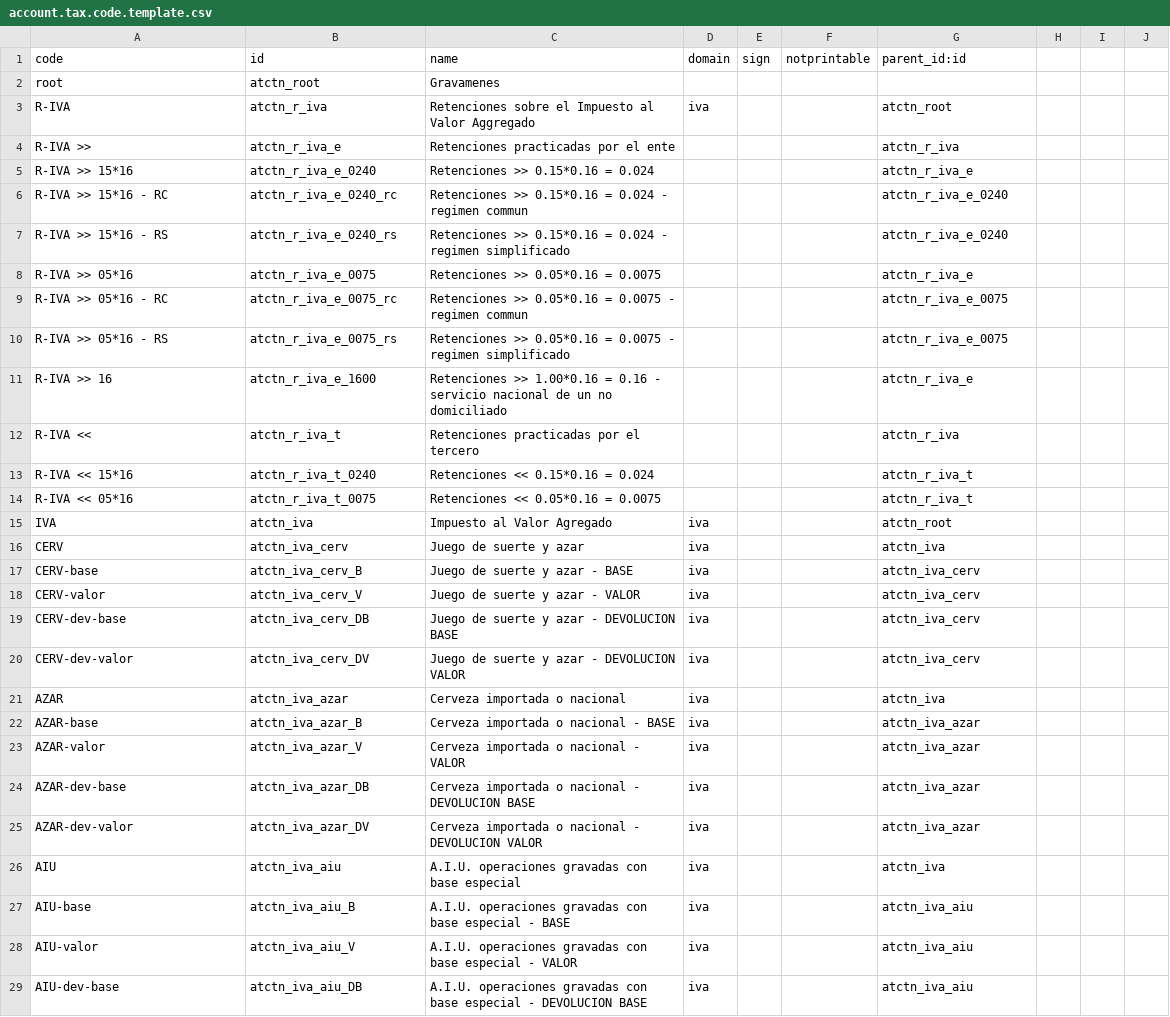
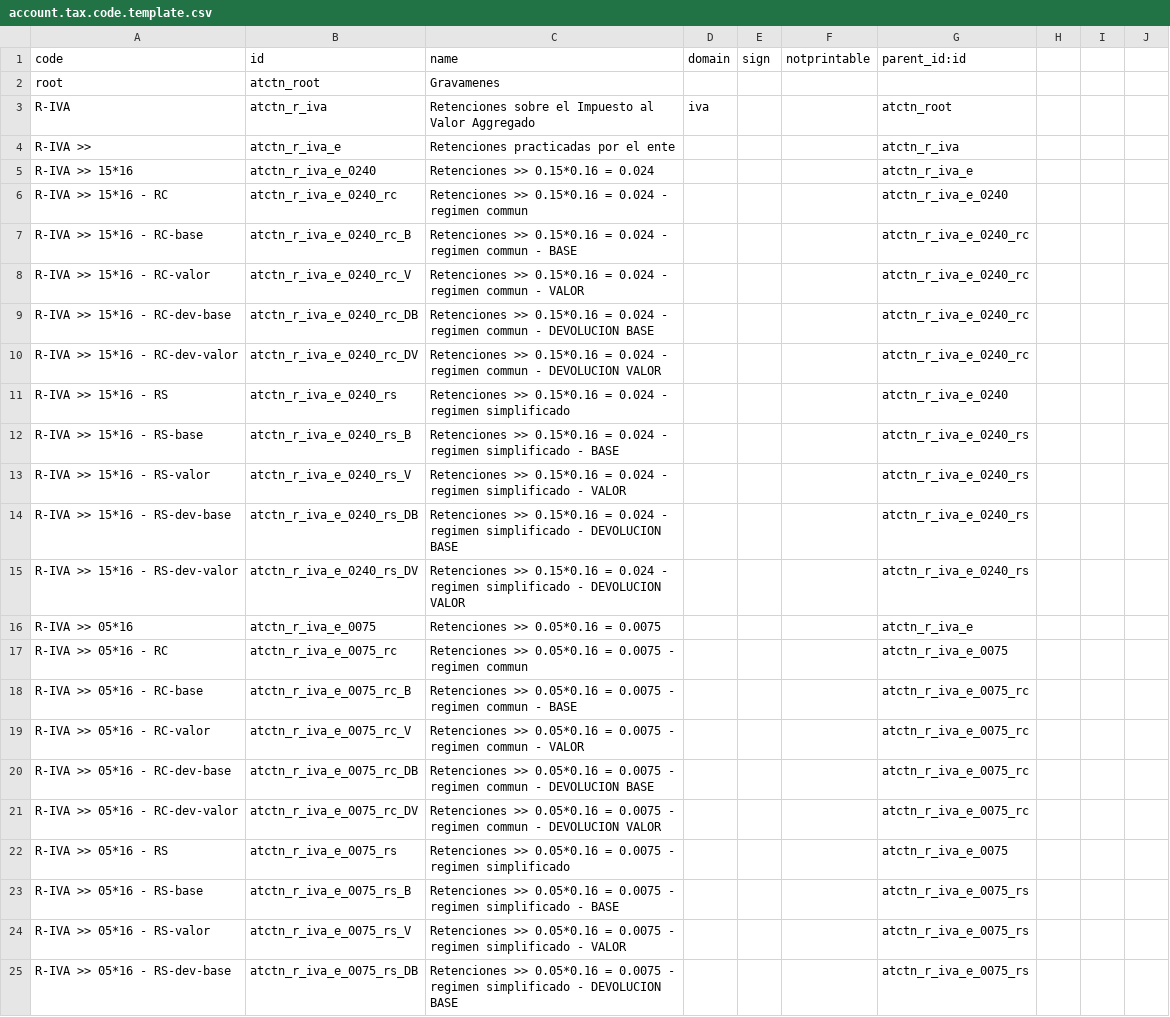
Before and after one commit to sytabaresa/odoo-colombia, a CSV file: l10n_co/data/account.tax.code.template.csv, drawn as a sheet; only a part is shown; the shorter side is filled out with more unchanged rows; the diff covers the shown part only; the diff names each change by its address in the sheet, - before the commit and + after, or states it on an @@ line.

Commit message:
se agrego conceptos Base-Valor-Devolucion de R IVA

```diff
--- a/l10n_co/data/account.tax.code.template.csv
+++ b/l10n_co/data/account.tax.code.template.csv
+row 7: R-IVA >> 15*16 - RC-base | atctn_r_iva_e_0240_rc_B | Retenciones >> 0.15*0.16 = 0.024 - regimen commun - BASE |  |  |  | atctn_r_iva_e_0240_rc
+row 8: R-IVA >> 15*16 - RC-valor | atctn_r_iva_e_0240_rc_V | Retenciones >> 0.15*0.16 = 0.024 - regimen commun - VALOR |  |  |  | atctn_r_iva_e_0240_rc
+row 9: R-IVA >> 15*16 - RC-dev-base | atctn_r_iva_e_0240_rc_DB | Retenciones >> 0.15*0.16 = 0.024 - regimen commun - DEVOLUCION BASE |  |  |  | atctn_r_iva_e_0240_rc
+row 10: R-IVA >> 15*16 - RC-dev-valor | atctn_r_iva_e_0240_rc_DV | Retenciones >> 0.15*0.16 = 0.024 - regimen commun - DEVOLUCION VALOR |  |  |  | atctn_r_iva_e_0240_rc
+row 12: R-IVA >> 15*16 - RS-base | atctn_r_iva_e_0240_rs_B | Retenciones >> 0.15*0.16 = 0.024 - regimen simplificado - BASE |  |  |  | atctn_r_iva_e_0240_rs
+row 13: R-IVA >> 15*16 - RS-valor | atctn_r_iva_e_0240_rs_V | Retenciones >> 0.15*0.16 = 0.024 - regimen simplificado - VALOR |  |  |  | atctn_r_iva_e_0240_rs
+row 14: R-IVA >> 15*16 - RS-dev-base | atctn_r_iva_e_0240_rs_DB | Retenciones >> 0.15*0.16 = 0.024 - regimen simplificado - DEVOLUCION BASE |  |  |  | atctn_r_iva_e_0240_rs
+row 15: R-IVA >> 15*16 - RS-dev-valor | atctn_r_iva_e_0240_rs_DV | Retenciones >> 0.15*0.16 = 0.024 - regimen simplificado - DEVOLUCION VALOR |  |  |  | atctn_r_iva_e_0240_rs
+row 18: R-IVA >> 05*16 - RC-base | atctn_r_iva_e_0075_rc_B | Retenciones >> 0.05*0.16 = 0.0075 - regimen commun - BASE |  |  |  | atctn_r_iva_e_0075_rc
+row 19: R-IVA >> 05*16 - RC-valor | atctn_r_iva_e_0075_rc_V | Retenciones >> 0.05*0.16 = 0.0075 - regimen commun - VALOR |  |  |  | atctn_r_iva_e_0075_rc
+row 20: R-IVA >> 05*16 - RC-dev-base | atctn_r_iva_e_0075_rc_DB | Retenciones >> 0.05*0.16 = 0.0075 - regimen commun - DEVOLUCION BASE |  |  |  | atctn_r_iva_e_0075_rc
+row 21: R-IVA >> 05*16 - RC-dev-valor | atctn_r_iva_e_0075_rc_DV | Retenciones >> 0.05*0.16 = 0.0075 - regimen commun - DEVOLUCION VALOR |  |  |  | atctn_r_iva_e_0075_rc
+row 23: R-IVA >> 05*16 - RS-base | atctn_r_iva_e_0075_rs_B | Retenciones >> 0.05*0.16 = 0.0075 - regimen simplificado - BASE |  |  |  | atctn_r_iva_e_0075_rs
+row 24: R-IVA >> 05*16 - RS-valor | atctn_r_iva_e_0075_rs_V | Retenciones >> 0.05*0.16 = 0.0075 - regimen simplificado - VALOR |  |  |  | atctn_r_iva_e_0075_rs
+row 25: R-IVA >> 05*16 - RS-dev-base | atctn_r_iva_e_0075_rs_DB | Retenciones >> 0.05*0.16 = 0.0075 - regimen simplificado - DEVOLUCION BASE |  |  |  | atctn_r_iva_e_0075_rs
```
Also changed, not shown: 13 added rows and 12 edited cells elsewhere in this file.
